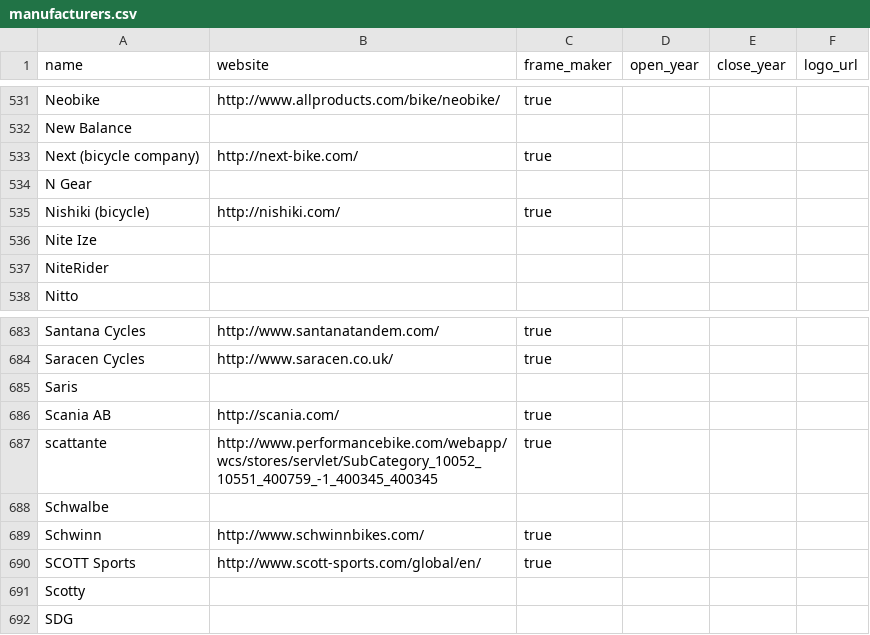
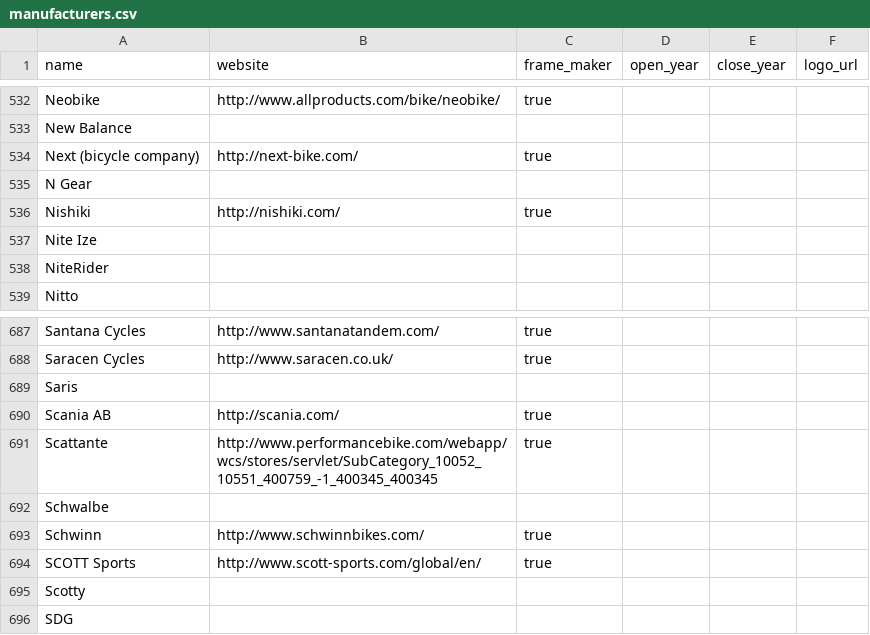
Before and after one commit to bikeindex/resources, a CSV file: manufacturers.csv, drawn as a sheet; only a part is shown, gaps mark what is left out; the diff covers the shown part only.

```diff
--- a/manufacturers.csv
+++ b/manufacturers.csv
@@ -534,3 +535,3 @@ Next (bicycle company), http://next-bike.com/, true, , ,
 N Gear, , , , ,
-Nishiki (bicycle), http://nishiki.com/, true, , ,
+Nishiki, http://nishiki.com/, true, , ,
 Nite Ize, , , , ,
@@ -686,3 +690,3 @@ Saris, , , , ,
 Scania AB, http://scania.com/, true, , ,
-scattante, http://www.performancebike.com/webapp/wcs/stores/servlet/SubCategory_10052_10551_400759_-1_400345_400345, true, , ,
+Scattante, http://www.performancebike.com/webapp/wcs/stores/servlet/SubCategory_10052_10551_400759_-1_400345_400345, true, , ,
 Schwalbe, , , , ,
```
Also changed, not shown: 8 added rows, 3 removed rows and 2 edited cells elsewhere in this file.
